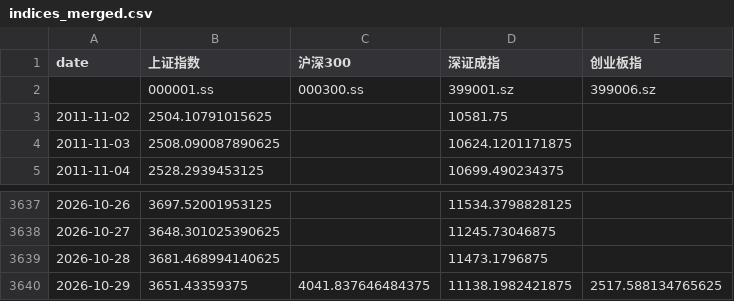
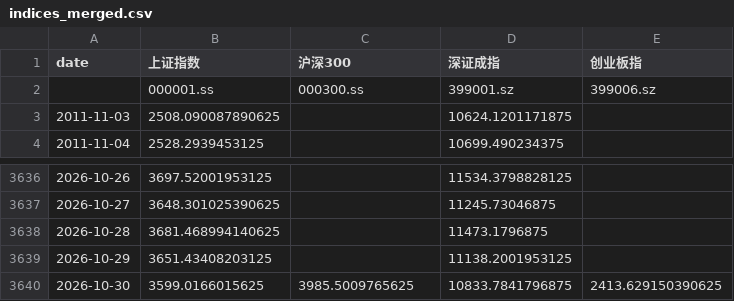
Before and after one commit to zid036116-ship-it/-10.16, a CSV file: docs/indices_merged.csv, drawn as a sheet; only a part is shown, gaps mark what is left out.

```diff
--- a/docs/indices_merged.csv
+++ b/docs/indices_merged.csv
@@ -2,3 +2,2 @@
 ,000001.ss,000300.ss,399001.sz,399006.sz
-2011-11-02,2504.10791015625,,10581.75,
 2011-11-03,2508.090087890625,,10624.1201171875,
@@ -3639,2 +3638,3 @@
 2026-10-28,3681.468994140625,,11473.1796875,
-2026-10-29,3651.43359375,4041.837646484375,11138.1982421875,2517.588134765625
+2026-10-29,3651.43408203125,,11138.2001953125,
+2026-10-30,3599.0166015625,3985.5009765625,10833.7841796875,2413.629150390625
```
Also changed, not shown: docs/indices/上证指数.csv, docs/indices/创业板指.csv, 2 other files.
